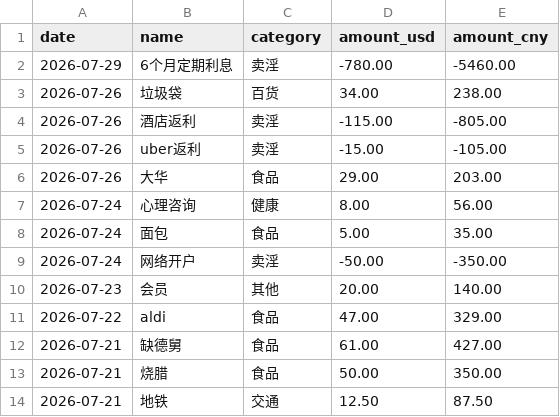
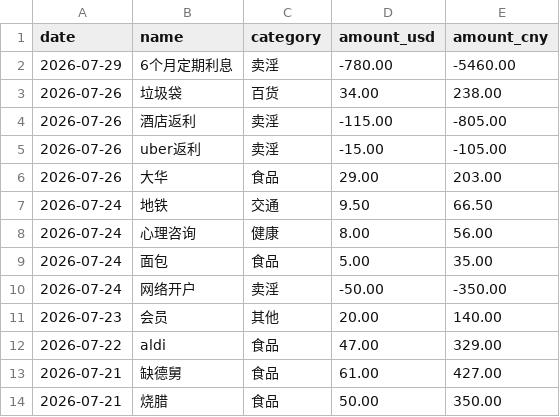
Before and after one commit to yang-lanlan/33, a CSV file: data/expenses.csv, drawn as a sheet; only a part is shown; the shorter side is filled out with more unchanged rows; the diff names each change by its address in the sheet, - before the commit and + after, or states it on an @@ line.

Commit message:
chore: update csv 2026-07-27T12:24:30.596Z

```diff
--- a/data/expenses.csv
+++ b/data/expenses.csv
+row 7: 2026-07-24 | 地铁 | 交通 | 9.50 | 66.50
```
